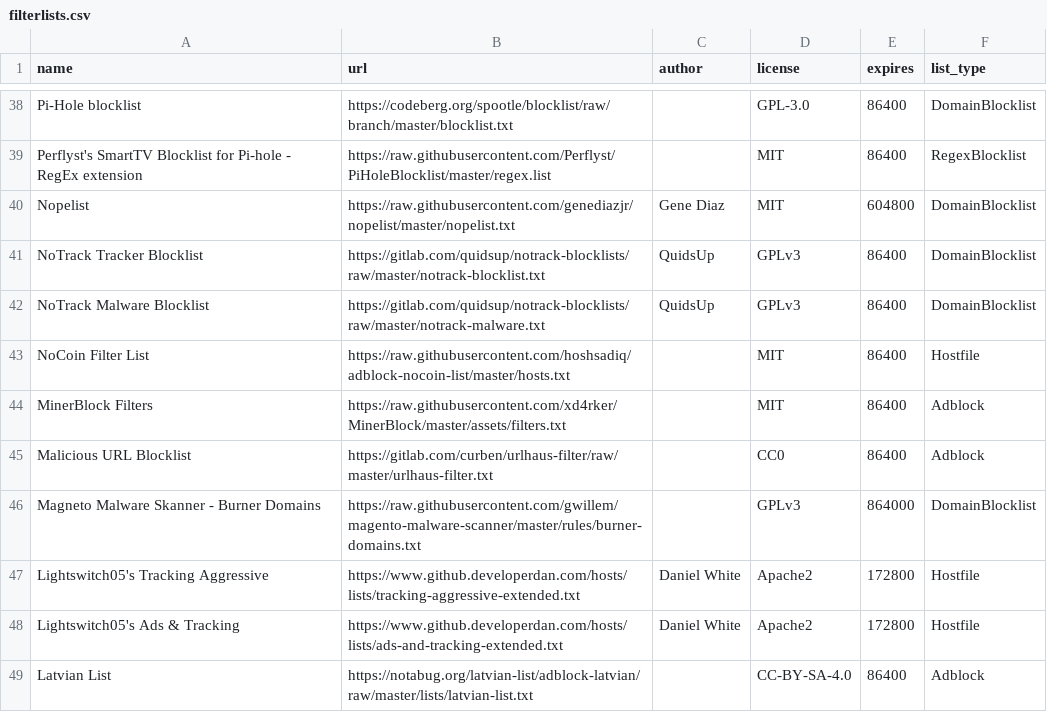
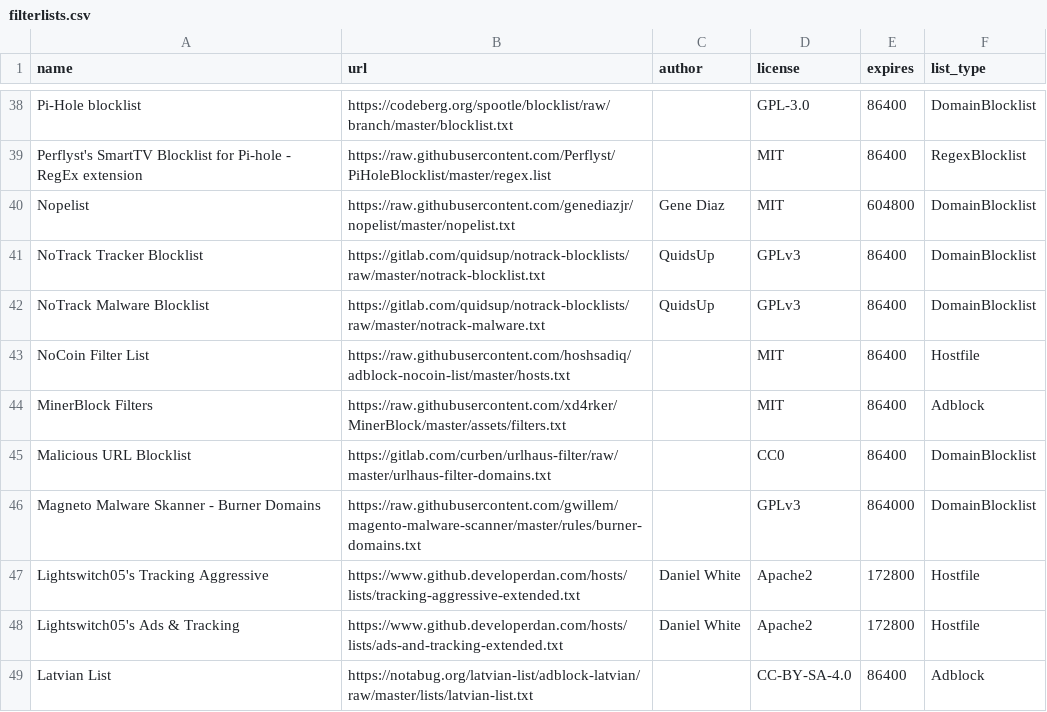
Before and after one commit to sai-cryptacker/blockconvert, a CSV file: filterlists.csv, drawn as a sheet; only a part is shown, gaps mark what is left out.

```diff
--- a/filterlists.csv
+++ b/filterlists.csv
@@ -44,3 +44,3 @@ NoCoin Filter List,https://raw.githubusercontent.com/hoshsadiq/adblock-nocoin-li
 MinerBlock Filters,https://raw.githubusercontent.com/xd4rker/MinerBlock/master/assets/filters.txt,,MIT,86400,Adblock
-Malicious URL Blocklist,https://gitlab.com/curben/urlhaus-filter/raw/master/urlhaus-filter.txt,,CC0,86400,Adblock
+Malicious URL Blocklist,https://gitlab.com/curben/urlhaus-filter/raw/master/urlhaus-filter-domains.txt,,CC0,86400,DomainBlocklist
 Magneto Malware Skanner - Burner Domains,https://raw.githubusercontent.com/gwillem/magento-malware-scanner/master/rules/burner-domains.txt,,GPLv3,864000,DomainBlocklist
```
Also changed, not shown: 8 other files.
